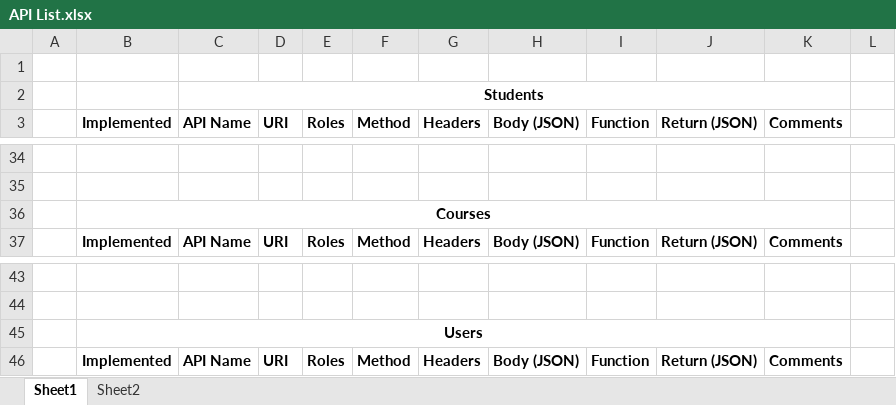
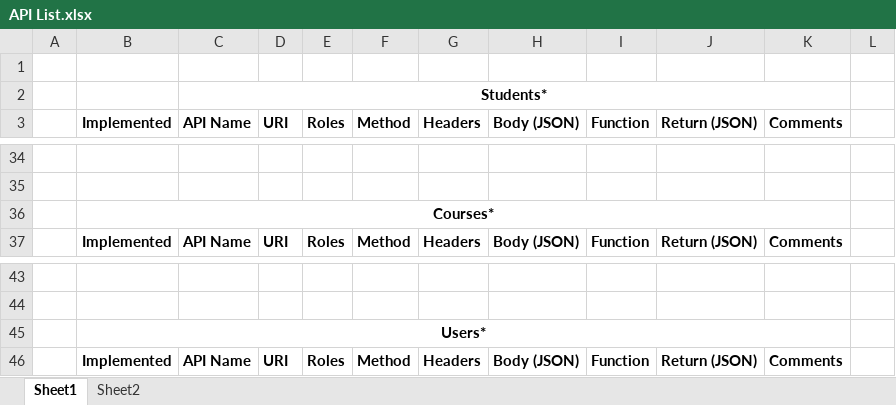
Before and after one commit to HenryYDJ/flaskAPI, an Excel workbook: API List.xlsx, sheet Sheet1, drawn as a sheet; only a part is shown, gaps mark what is left out; values as stored, in another font and other column widths than the file's, no borders; the diff covers the shown part only; the diff names each change by its address in the sheet, - before the commit and + after, or states it on an @@ line.

```diff
--- a/API List.xlsx (sheet Sheet1)
+++ b/API List.xlsx (sheet Sheet1)
-C2: Students
+C2: Students*
-B36: Courses
+B36: Courses*
-B45: Users
+B45: Users*
```
Also changed, not shown: 4 added rows, 1 removed row and 21 edited cells elsewhere in this sheet, 3 other files.
